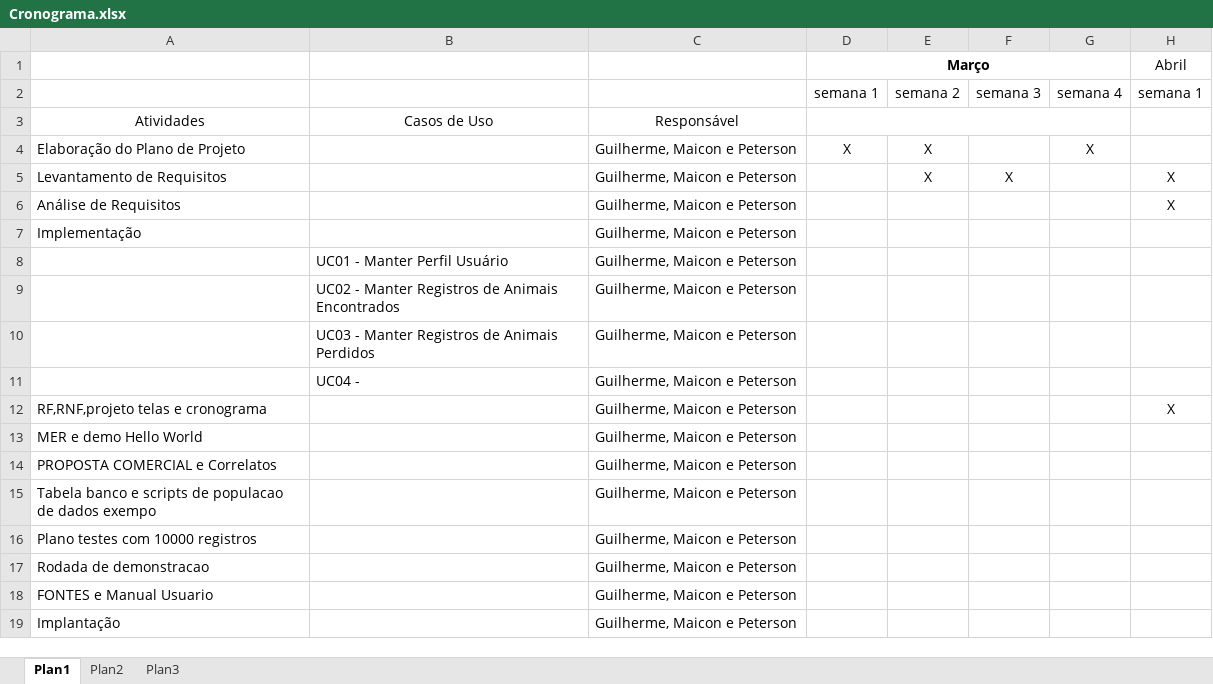
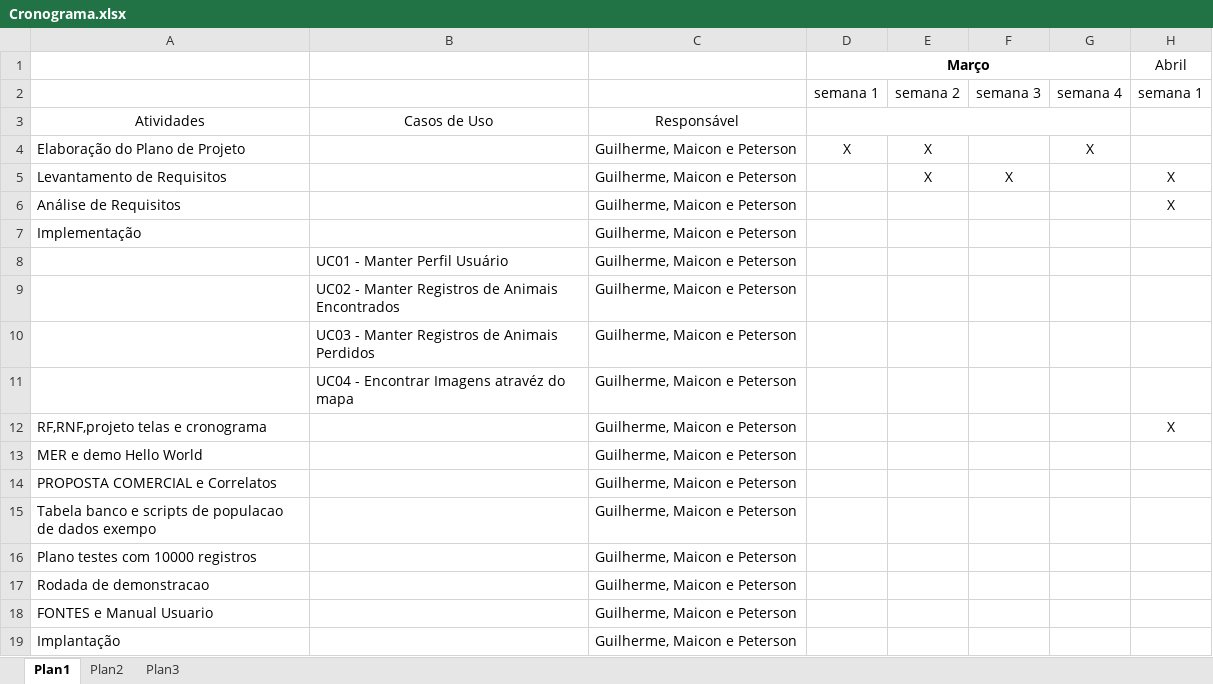
Before and after one commit to petersonbonib/ProjetoSW2, an Excel workbook: 2018-04-02 a 2018-04-06 correlatos,RF,RNF,projeto telas e cronograma/Cronograma.xlsx, sheet Plan1, drawn as a sheet; only a part is shown; values as stored, in another font and other column widths than the file's, no borders; the diff names each change by its address in the sheet, - before the commit and + after, or states it on an @@ line.

Commit message:
#Peterson - Telas, Requisitos e Cronograma

```diff
--- a/2018-04-02 a 2018-04-06 correlatos,RF,RNF,projeto telas e cronograma/Cronograma.xlsx (sheet Plan1)
+++ b/2018-04-02 a 2018-04-06 correlatos,RF,RNF,projeto telas e cronograma/Cronograma.xlsx (sheet Plan1)
-B11: UC04 -
+B11: UC04 - Encontrar Imagens atravéz do mapa
```
Also changed, not shown: 7 other files.
